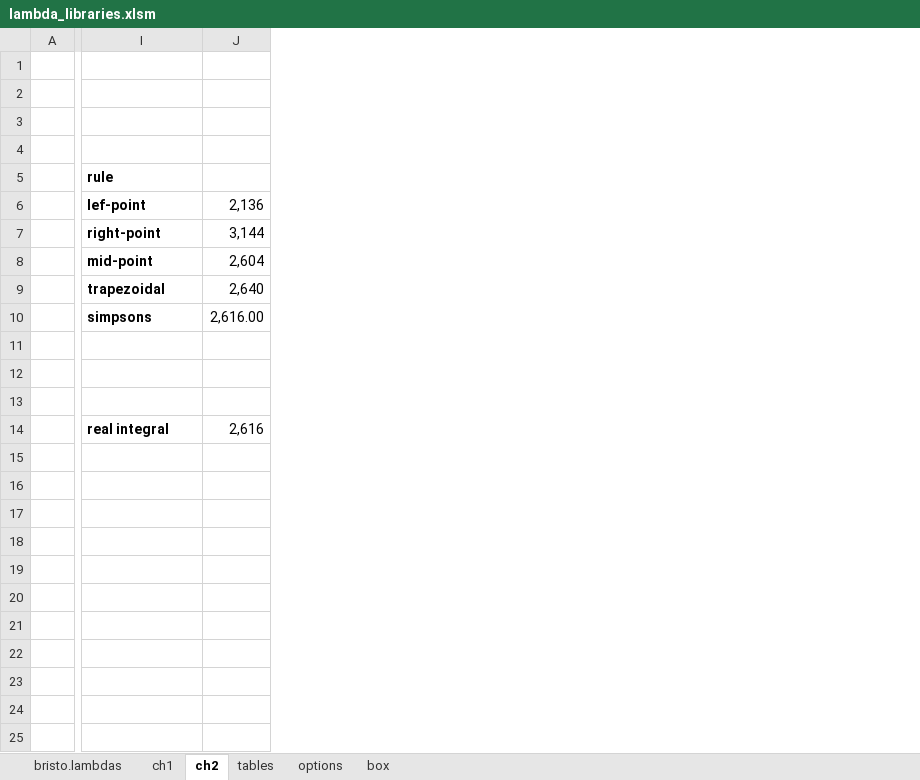
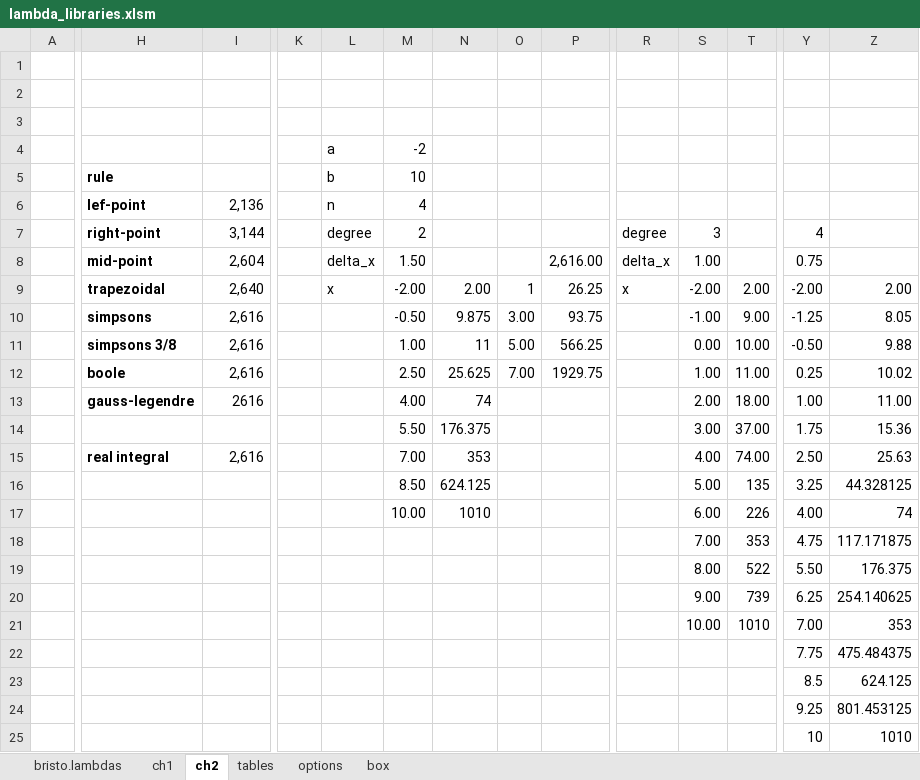
Before and after one commit to fbristotti/bristo-fin, an Excel workbook: data/xl/lambda_libraries.xlsm, sheet ch2, drawn as a sheet; only a part is shown, gaps mark what is left out; values as stored, in another font and other column widths than the file's, no borders; addresses are those after the commit; rows hold the shown columns only; the diff covers the shown part only; the diff names each change by its address in the sheet, - before the commit and + after, or states it on an @@ line.

Commit message:
integral gauss-legendre

```diff
--- a/data/xl/lambda_libraries.xlsm (sheet ch2)
+++ b/data/xl/lambda_libraries.xlsm (sheet ch2)
+column K, empty
+column L (b), row 4: a; rows 6-9: n | degree | delta_x | x
+column M (10), row 4: -2; rows 6-17: 4 | 2 | 1.50 | -2.00 | -0.50 | 1.00 | 2.50 | 4.00 | 5.50 | 7.00 | 8.50 | 10.00
+column N, rows 9-17: 2.00 | 9.875 | 11 | 25.625 | 74 | 176.375 | 353 | 624.125 | 1010
+column O, rows 9-12: 1 | 3.00 | 5.00 | 7.00
+column P, rows 8-12: 2,616.00 | 26.25 | 93.75 | 566.25 | 1929.75
+column R, rows 7-9: degree | delta_x | x
+column S, rows 7-18: 3 | 1.00 | -2.00 | -1.00 | 0.00 | 1.00 | 2.00 | 3.00 | 4.00 | 5.00 | 6.00 | 7.00
+column T, rows 9-18: 2.00 | 9.00 | 10.00 | 11.00 | 18.00 | 37.00 | 74.00 | 135 | 226 | 353
+column Y, rows 7-18: 4 | 0.75 | -2.00 | -1.25 | -0.50 | 0.25 | 1.00 | 1.75 | 2.50 | 3.25 | 4.00 | 4.75
+column Z, rows 9-18: 2.00 | 8.05 | 9.88 | 10.02 | 11.00 | 15.36 | 25.63 | 44.328125 | 74 | 117.171875
-row 4: (empty)
+row 4:  |  |  |  | a | -2
-I10: 2,616.00
+I10: 2,616
-H11 (rule): (empty)
+H11 (rule): simpsons 3/8
-I11:I12: (empty)
+I11:I12: 2,616
-H12 (rule): (empty)
+H12 (rule): boole
-H13 (rule): (empty)
+H13 (rule): gauss-legendre
-I13: (empty)
+I13: 2616
-H14 (rule): real integral
+H14 (rule): (empty)
-I14: 2,616
+I14: (empty)
-H15 (rule): (empty)
+H15 (rule): real integral
-I15: (empty)
+I15: 2,616
+row 19:  |  |  |  |  |  |  |  |  |  | 8.00 | 522 | 5.50 | 176.375
+row 20:  |  |  |  |  |  |  |  |  |  | 9.00 | 739 | 6.25 | 254.140625
+row 21:  |  |  |  |  |  |  |  |  |  | 10.00 | 1010 | 7.00 | 353
+row 22:  |  |  |  |  |  |  |  |  |  |  |  | 7.75 | 475.484375
+row 23:  |  |  |  |  |  |  |  |  |  |  |  | 8.5 | 624.125
+row 24:  |  |  |  |  |  |  |  |  |  |  |  | 9.25 | 801.453125
+row 25:  |  |  |  |  |  |  |  |  |  |  |  | 10 | 1010
```
Also changed, not shown: 8 added rows, 8 added columns and 1 removed column elsewhere in this sheet, sheet bristo.lambdas, formulas that keep their value.
